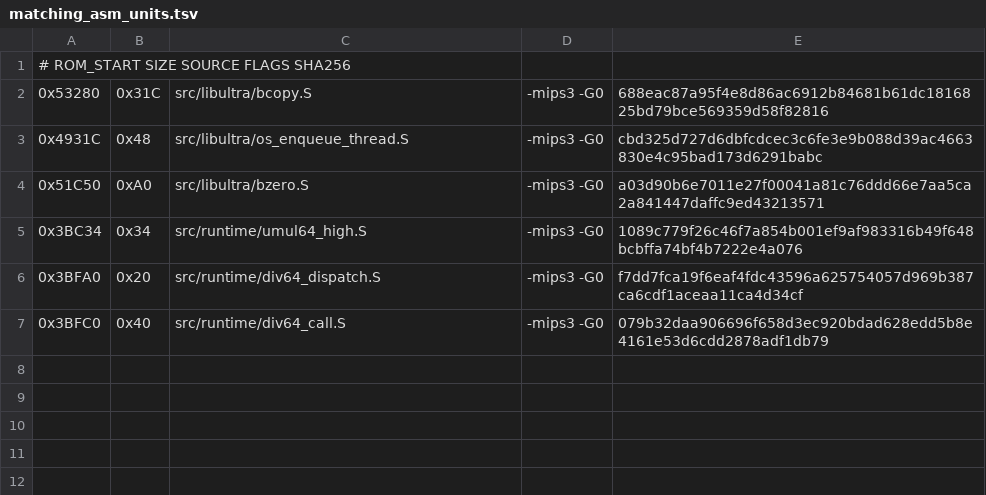
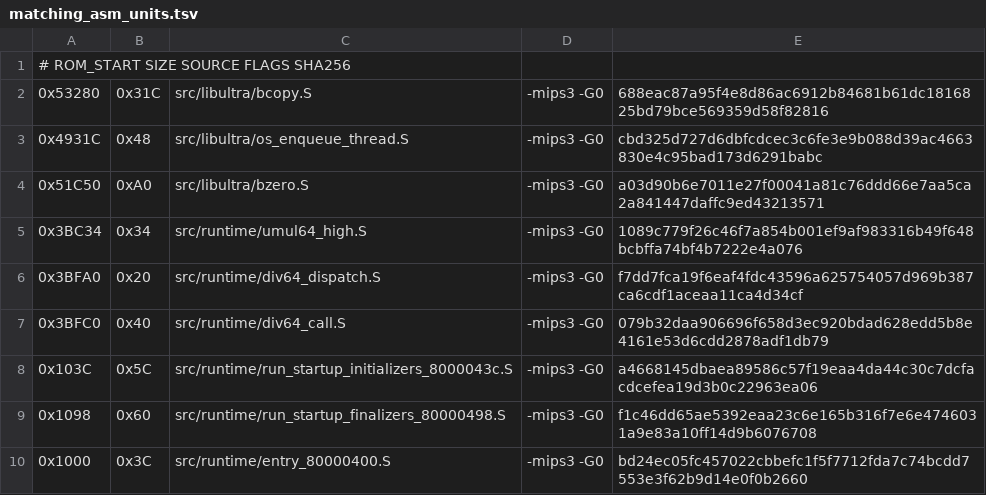
Before and after one commit to TheGh0stShip/Rugrats-Scavenger-Hunt, a TSV file: config/us/matching_asm_units.tsv, drawn as a sheet.

Commit message:
Match program startup assembly

```diff
--- a/config/us/matching_asm_units.tsv
+++ b/config/us/matching_asm_units.tsv
@@ -7 +7,4 @@
 0x3BFC0	0x40	src/runtime/div64_call.S	-mips3 -G0	079b32daa906696f658d3ec920bdad628edd5b8e4161e53d6cdd2878adf1db79
+0x103C	0x5C	src/runtime/run_startup_initializers_8000043c.S	-mips3 -G0	a4668145dbaea89586c57f19eaa4da44c30c7dcfacdcefea19d3b0c22963ea06
+0x1098	0x60	src/runtime/run_startup_finalizers_80000498.S	-mips3 -G0	f1c46dd65ae5392eaa23c6e165b316f7e6e4746031a9e83a10ff14d9b6076708
+0x1000	0x3C	src/runtime/entry_80000400.S	-mips3 -G0	bd24ec05fc457022cbbefc1f5f7712fda7c74bcdd7553e3f62b9d14e0f0b2660
```
Also changed, not shown: 7 other files.
